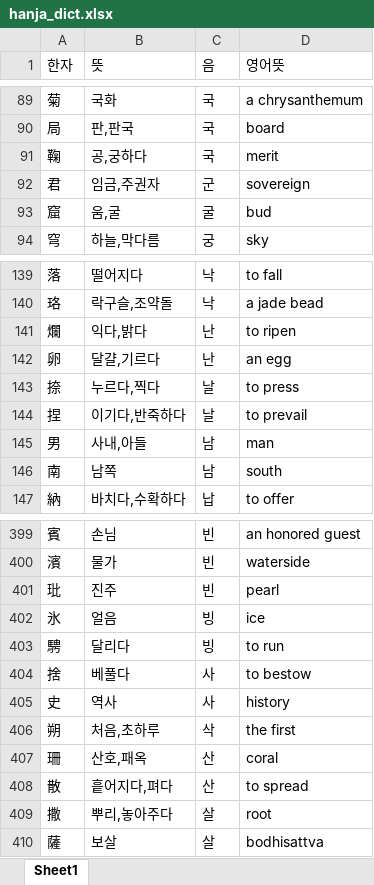
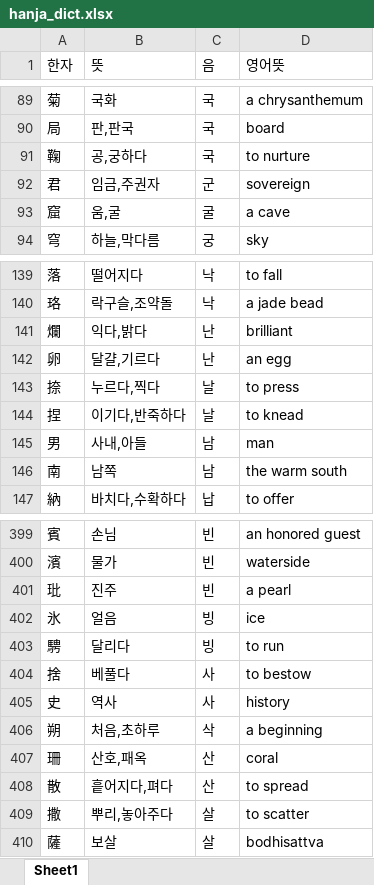
Before and after one commit to beyimg/Kname, an Excel workbook: kname_webapp/data/hanja_dict.xlsx, sheet Sheet1, drawn as a sheet; only a part is shown, gaps mark what is left out; values as stored, in another font and other column widths than the file's, no borders; the diff covers the shown part only; the diff names each change by its address in the sheet, - before the commit and + after, or states it on an @@ line.

```diff
--- a/kname_webapp/data/hanja_dict.xlsx (sheet Sheet1)
+++ b/kname_webapp/data/hanja_dict.xlsx (sheet Sheet1)
-D91 (영어뜻): merit
+D91 (영어뜻): to nurture
-D93 (영어뜻): bud
+D93 (영어뜻): a cave
-D141 (영어뜻): to ripen
+D141 (영어뜻): brilliant
-D144 (영어뜻): to prevail
+D144 (영어뜻): to knead
-D146 (영어뜻): south
+D146 (영어뜻): the warm south
-D401 (영어뜻): pearl
+D401 (영어뜻): a pearl
-D406 (영어뜻): the first
+D406 (영어뜻): a beginning
-D409 (영어뜻): root
+D409 (영어뜻): to scatter
```
Also changed, not shown: 90 edited cells elsewhere in this sheet, 5 other files.
